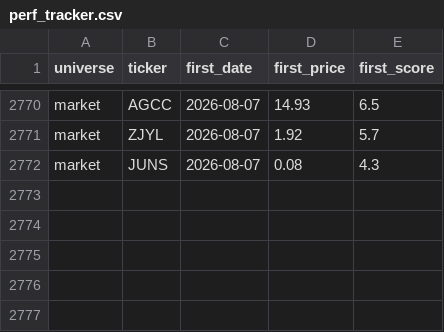
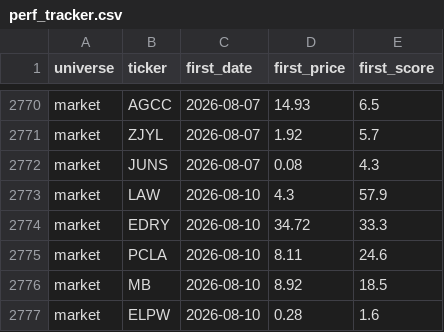
Before and after one commit to ArnaudVarela/TradingScan, a CSV file: dashboard/public/perf_tracker.csv, drawn as a sheet; only a part is shown, gaps mark what is left out.

```diff
--- a/dashboard/public/perf_tracker.csv
+++ b/dashboard/public/perf_tracker.csv
@@ -2772 +2772,6 @@ market,ZJYL,2026-08-07,1.92,5.7
 market,JUNS,2026-08-07,0.08,4.3
+market,LAW,2026-08-10,4.3,57.9
+market,EDRY,2026-08-10,34.72,33.3
+market,PCLA,2026-08-10,8.11,24.6
+market,MB,2026-08-10,8.92,18.5
+market,ELPW,2026-08-10,0.28,1.6
```
Also changed, not shown: dashboard/public/sector_heat.csv, dashboard/public/sector_perf.csv, 3 other files.
